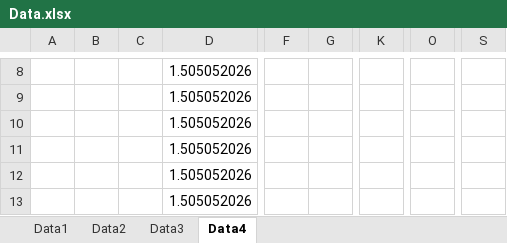
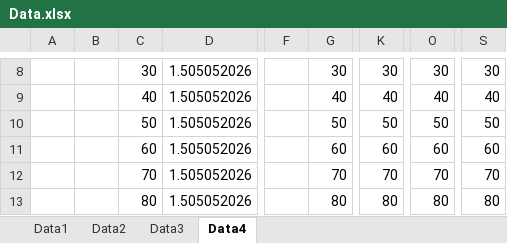
Before and after one commit to hhosu107/SBSE, an Excel workbook: Project/My Implementation Part/Data.xlsx, sheet Data4, drawn as a sheet; only a part is shown, gaps mark what is left out; values as stored, in another font and other column widths than the file's, no borders; charts and pictures and table styles not drawn; the diff covers the shown part only; the diff names each change by its address in the sheet, - before the commit and + after, or states it on an @@ line.

Commit message:
Real data performs much lower

```diff
--- a/Project/My Implementation Part/Data.xlsx (sheet Data4)
+++ b/Project/My Implementation Part/Data.xlsx (sheet Data4)
-C8: (empty)
+C8: 30
-G8: (empty)
+G8: 30
-K8: (empty)
+K8: 30
-O8: (empty)
+O8: 30
-S8: (empty)
+S8: 30
-C9: (empty)
+C9: 40
-G9: (empty)
+G9: 40
-K9: (empty)
+K9: 40
-O9: (empty)
+O9: 40
-S9: (empty)
+S9: 40
-C10: (empty)
+C10: 50
-G10: (empty)
+G10: 50
-K10: (empty)
+K10: 50
-O10: (empty)
+O10: 50
-S10: (empty)
+S10: 50
-C11: (empty)
+C11: 60
-G11: (empty)
+G11: 60
-K11: (empty)
+K11: 60
-O11: (empty)
+O11: 60
-S11: (empty)
+S11: 60
-C12: (empty)
+C12: 70
-G12: (empty)
+G12: 70
-K12: (empty)
+K12: 70
-O12: (empty)
+O12: 70
-S12: (empty)
+S12: 70
-C13: (empty)
+C13: 80
-G13: (empty)
+G13: 80
-K13: (empty)
+K13: 80
-O13: (empty)
+O13: 80
-S13: (empty)
+S13: 80
```
Also changed, not shown: 491 edited cells elsewhere in this sheet, sheet Data3, sheet Data2, sheet Data1, charts or pictures, 25 other files.
